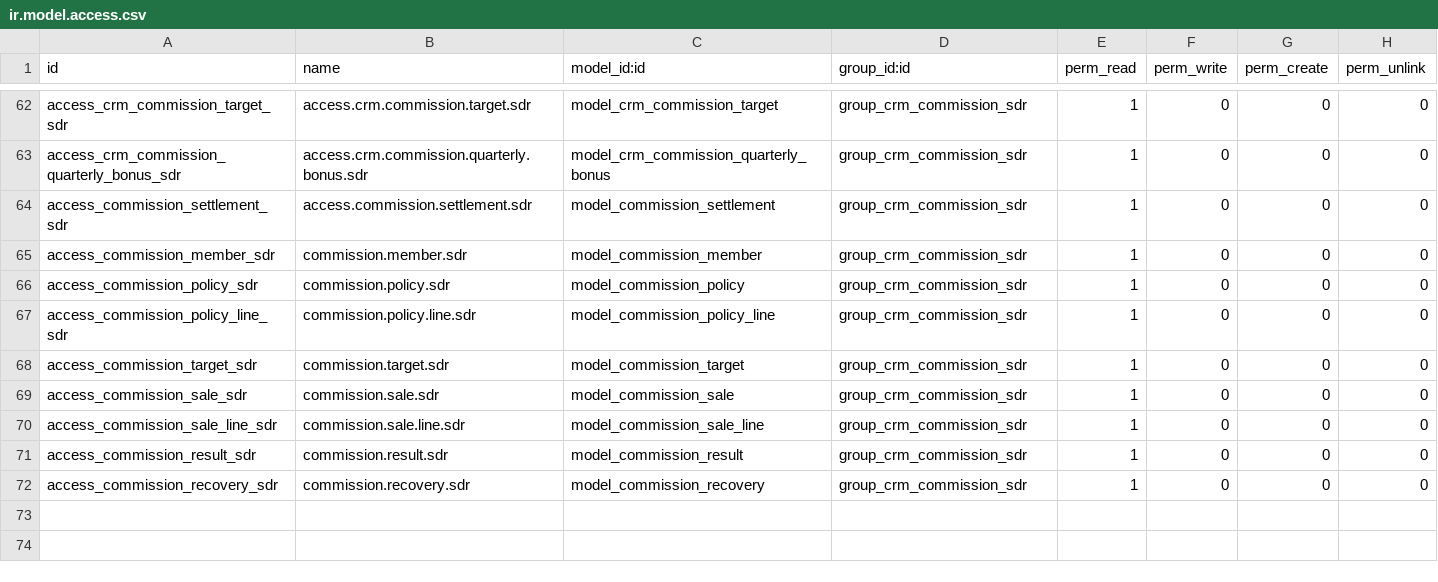
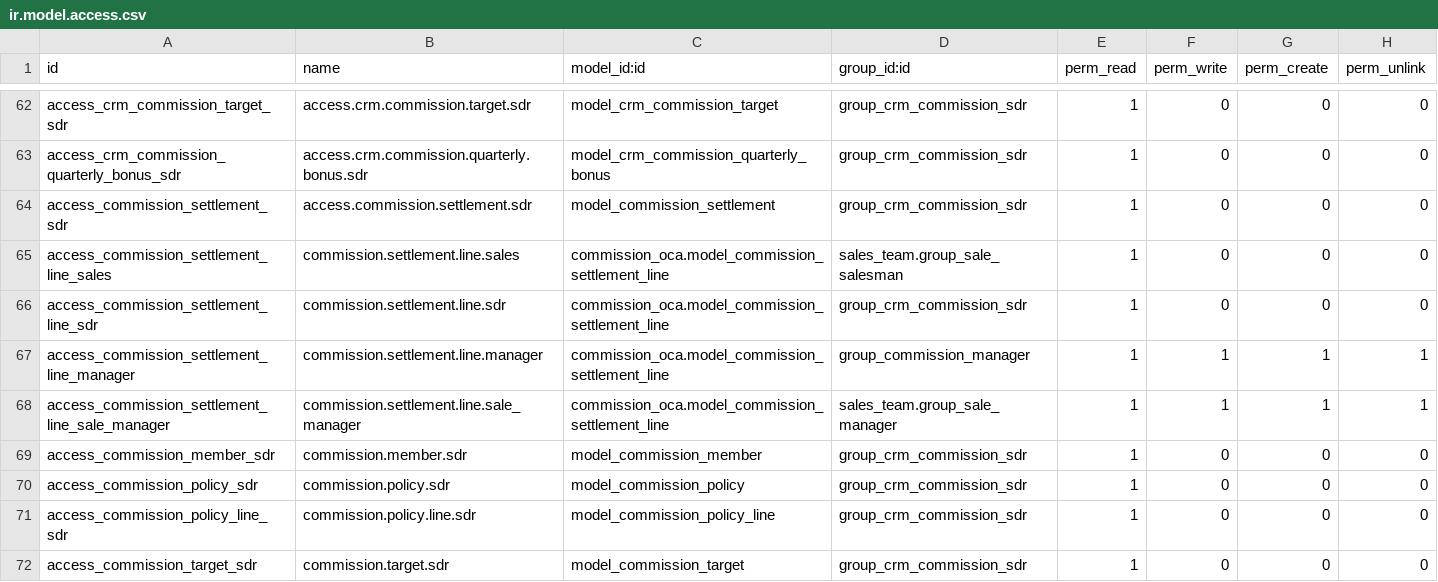
Before and after one commit to MadooIT-Solutions/crm-iomr, a CSV file: crm_commissions/security/ir.model.access.csv, drawn as a sheet; only a part is shown, gaps mark what is left out; the shorter side is filled out with more unchanged rows; the diff names each change by its address in the sheet, - before the commit and + after, or states it on an @@ line.

```diff
--- a/crm_commissions/security/ir.model.access.csv
+++ b/crm_commissions/security/ir.model.access.csv
+row 65: access_commission_settlement_line_sales | commission.settlement.line.sales | commission_oca.model_commission_settlement_line | sales_team.group_sale_salesman | 1 | 0 | 0 | 0
+row 66: access_commission_settlement_line_sdr | commission.settlement.line.sdr | commission_oca.model_commission_settlement_line | group_crm_commission_sdr | 1 | 0 | 0 | 0
+row 67: access_commission_settlement_line_manager | commission.settlement.line.manager | commission_oca.model_commission_settlement_line | group_commission_manager | 1 | 1 | 1 | 1
+row 68: access_commission_settlement_line_sale_manager | commission.settlement.line.sale_manager | commission_oca.model_commission_settlement_line | sales_team.group_sale_manager | 1 | 1 | 1 | 1
```
Also changed, not shown: 12 other files.
